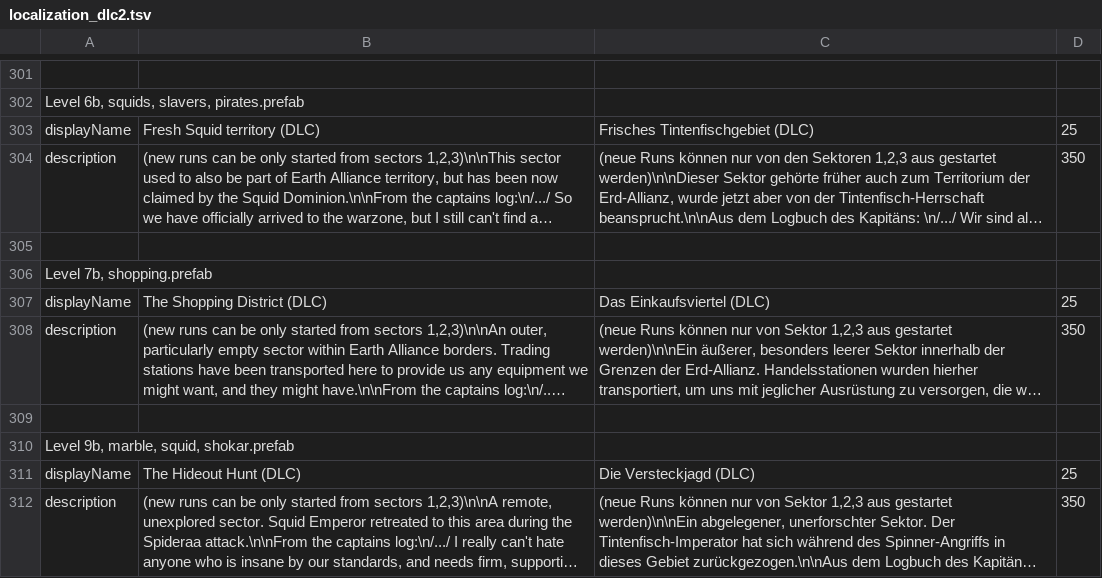
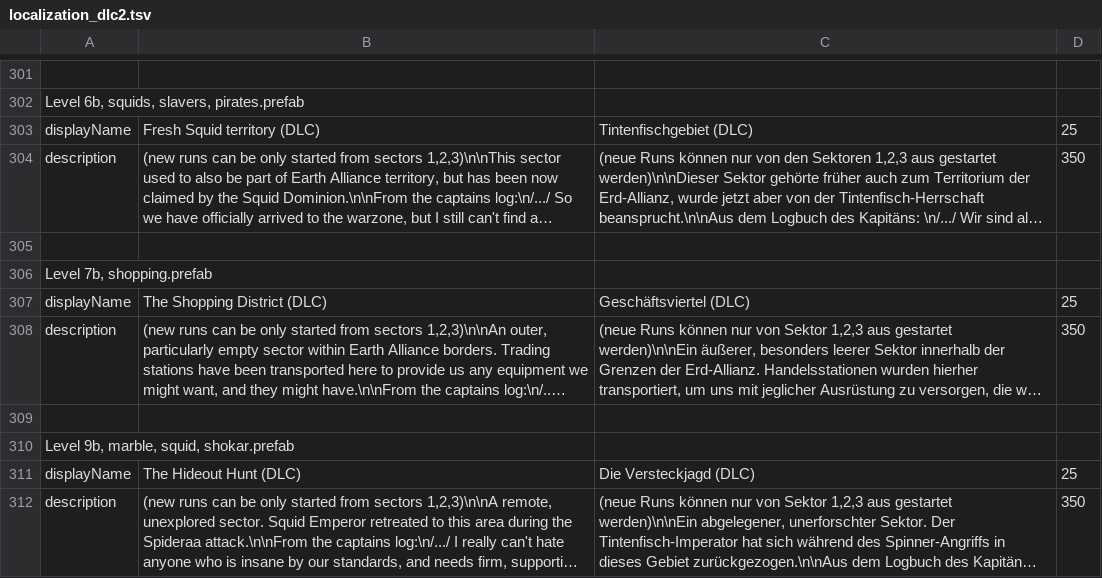
Before and after one commit to Duke-M-commits/Translation_ShortestTripToEarth_German, a TSV file: localization_dlc2.tsv, drawn as a sheet; only a part is shown, gaps mark what is left out; long unchanged cells end in …; the diff names each change by its address in the sheet, - before the commit and + after, or states it on an @@ line.

```diff
--- a/localization_dlc2.tsv
+++ b/localization_dlc2.tsv
-C303: Frisches Tintenfischgebiet (DLC)
+C303: Tintenfischgebiet (DLC)
-C307: Das Einkaufsviertel (DLC)
+C307: Geschäftsviertel (DLC)
```
Also changed, not shown: localization_sdlc.tsv, 1 other file.
